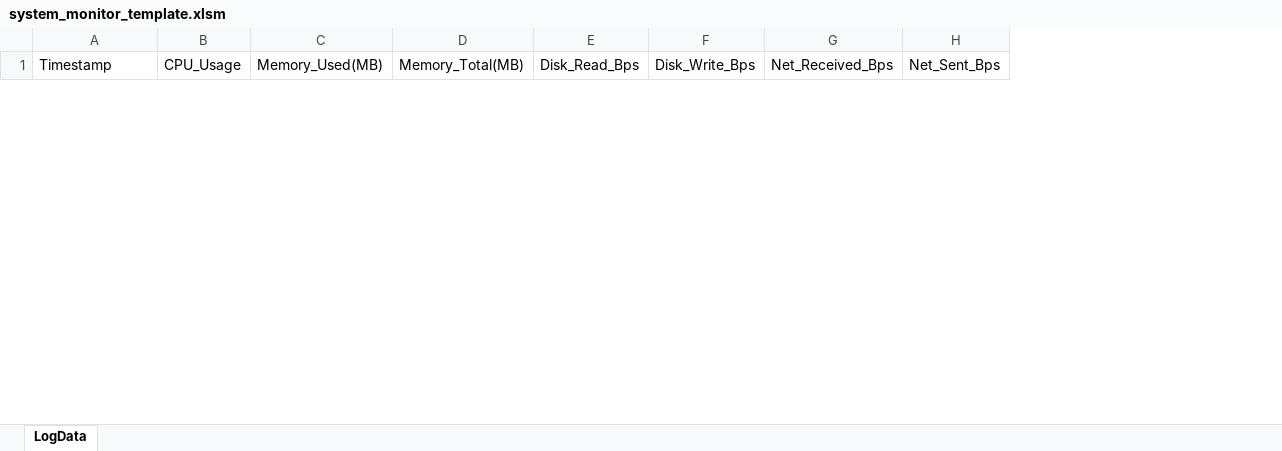
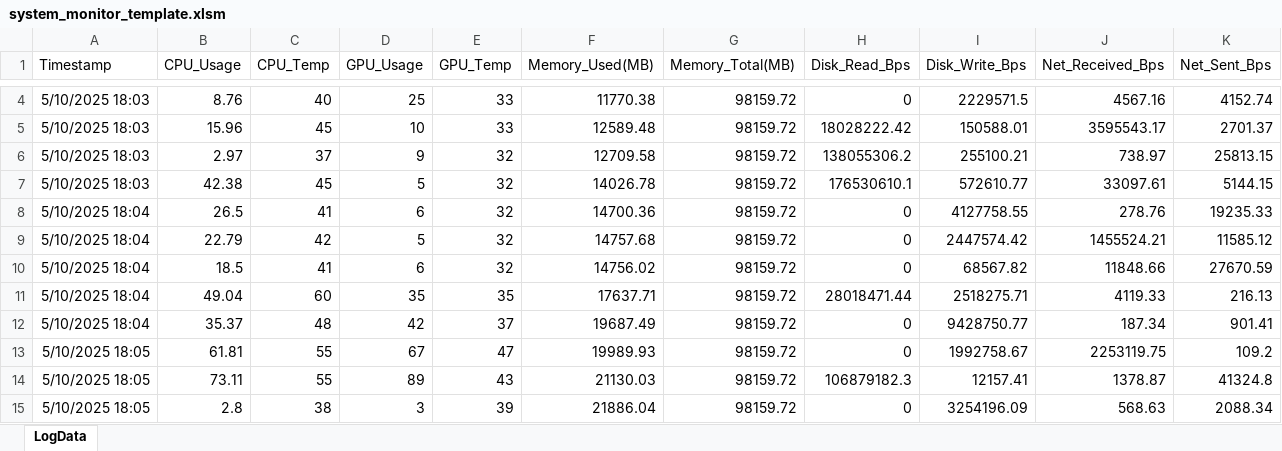
Before and after one commit to itsmiguelt/monsterhunterloggerdogger, an Excel workbook: excel/system_monitor_template.xlsm, sheet LogData, drawn as a sheet; only a part is shown, gaps mark what is left out; values as stored, in another font and other column widths than the file's, no borders; charts and pictures not drawn; rows hold the shown columns only; the diff covers the shown part only; the diff names each change by its address in the sheet, - before the commit and + after, or states it on an @@ line.

```diff
--- a/excel/system_monitor_template.xlsm (sheet LogData)
+++ b/excel/system_monitor_template.xlsm (sheet LogData)
+column C (CPU_Temp), empty
+column D (GPU_Usage), empty
+column E (GPU_Temp), empty
+row 4: 5/10/2025 18:03 | 8.76 | 40 | 25 | 33 | 11770.38 | 98159.72 | 0 | 2229571.5 | 4567.16 | 4152.74
+row 5: 5/10/2025 18:03 | 15.96 | 45 | 10 | 33 | 12589.48 | 98159.72 | 18028222.42 | 150588.01 | 3595543.17 | 2701.37
+row 6: 5/10/2025 18:03 | 2.97 | 37 | 9 | 32 | 12709.58 | 98159.72 | 138055306.2 | 255100.21 | 738.97 | 25813.15
+row 7: 5/10/2025 18:03 | 42.38 | 45 | 5 | 32 | 14026.78 | 98159.72 | 176530610.1 | 572610.77 | 33097.61 | 5144.15
+row 8: 5/10/2025 18:04 | 26.5 | 41 | 6 | 32 | 14700.36 | 98159.72 | 0 | 4127758.55 | 278.76 | 19235.33
+row 9: 5/10/2025 18:04 | 22.79 | 42 | 5 | 32 | 14757.68 | 98159.72 | 0 | 2447574.42 | 1455524.21 | 11585.12
+row 10: 5/10/2025 18:04 | 18.5 | 41 | 6 | 32 | 14756.02 | 98159.72 | 0 | 68567.82 | 11848.66 | 27670.59
+row 11: 5/10/2025 18:04 | 49.04 | 60 | 35 | 35 | 17637.71 | 98159.72 | 28018471.44 | 2518275.71 | 4119.33 | 216.13
+row 12: 5/10/2025 18:04 | 35.37 | 48 | 42 | 37 | 19687.49 | 98159.72 | 0 | 9428750.77 | 187.34 | 901.41
+row 13: 5/10/2025 18:05 | 61.81 | 55 | 67 | 47 | 19989.93 | 98159.72 | 0 | 1992758.67 | 2253119.75 | 109.2
+row 14: 5/10/2025 18:05 | 73.11 | 55 | 89 | 43 | 21130.03 | 98159.72 | 106879182.3 | 12157.41 | 1378.87 | 41324.8
+row 15: 5/10/2025 18:05 | 2.8 | 38 | 3 | 39 | 21886.04 | 98159.72 | 0 | 3254196.09 | 568.63 | 2088.34
```
Also changed, not shown: 4 added rows and 9 removed rows elsewhere in this sheet, charts or pictures, 1 other file.
